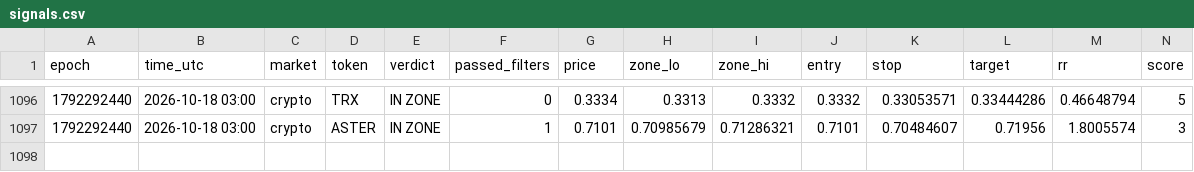
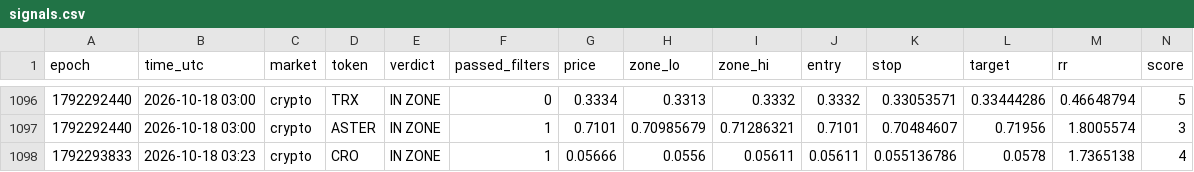
Before and after one commit to 4MonkeyAlertZone/Scanner, a CSV file: signals.csv, drawn as a sheet; only a part is shown, gaps mark what is left out; rows hold the shown columns only; the diff names each change by its address in the sheet, - before the commit and + after, or states it on an @@ line.

Commit message:
Update signal log

```diff
--- a/signals.csv
+++ b/signals.csv
+row 1098: 1792293833 | 2026-10-18 03:23 | crypto | CRO | IN ZONE | 1 | 0.05666 | 0.0556 | 0.05611 | 0.05611 | 0.055136786 | 0.0578 | 1.7365138 | 4
```
Also changed, not shown: paper_trades.csv.
